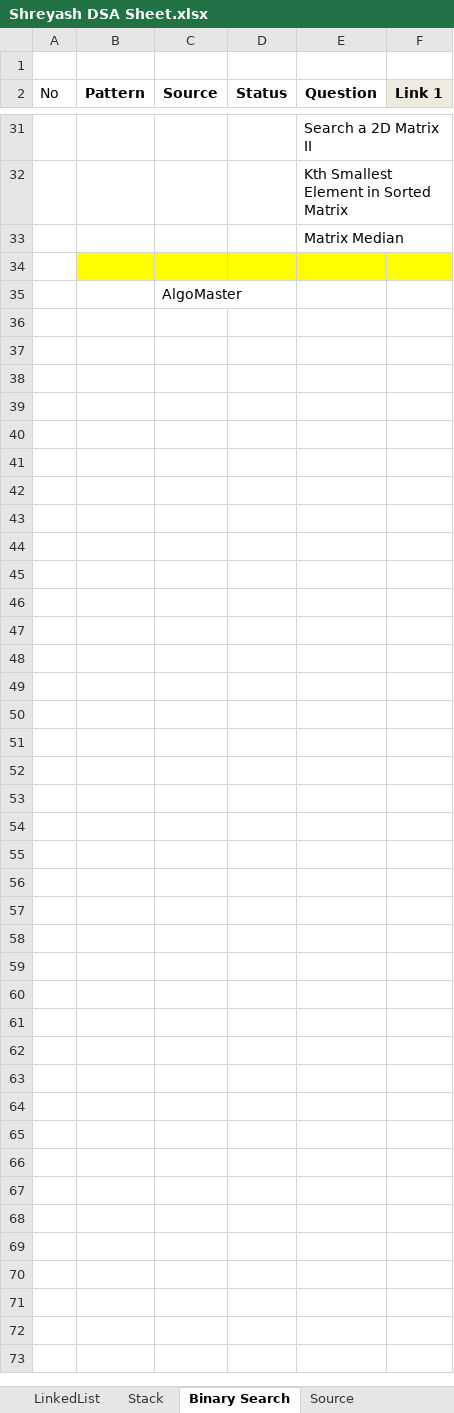
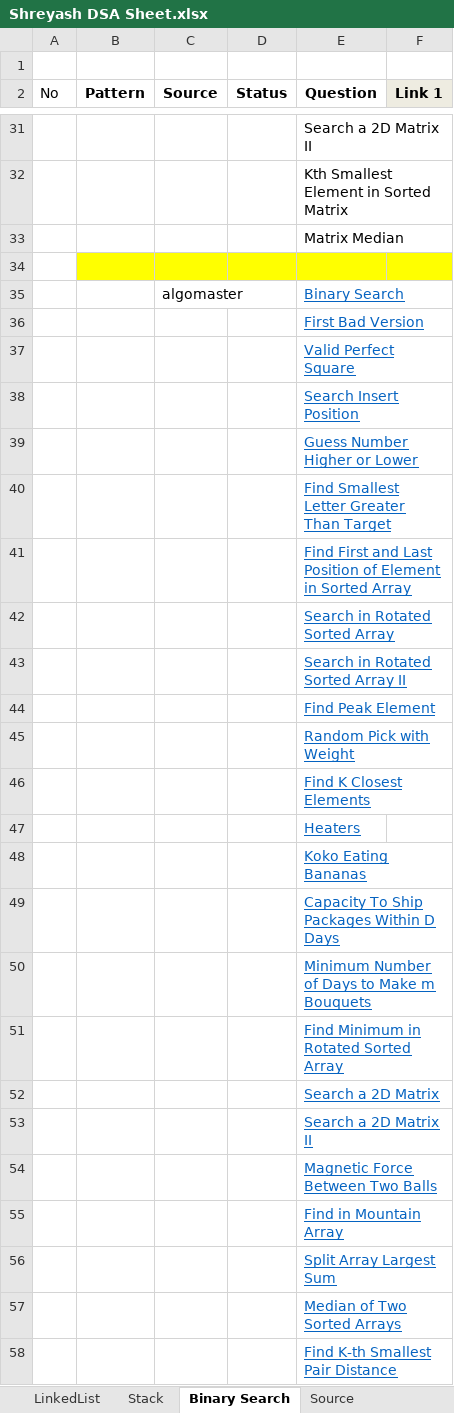
Before and after one commit to ShreyashLotlikar/DSA_Cohort, an Excel workbook: Shreyash DSA Sheet.xlsx, sheet Binary Search, drawn as a sheet; only a part is shown, gaps mark what is left out; values as stored, in another font and other column widths than the file's, no borders; removed rows and columns are numbered as before the commit, all else as after; the diff covers the shown part only; the diff names each change by its address in the sheet, - before the commit and + after, or states it on an @@ line.

```diff
--- a/Shreyash DSA Sheet.xlsx (sheet Binary Search)
+++ b/Shreyash DSA Sheet.xlsx (sheet Binary Search)
-row 35:  |  | AlgoMaster
+row 35:  |  | algomaster |  | Binary Search
+row 36:  |  |  |  | First Bad Version
+row 37:  |  |  |  | Valid Perfect Square
+row 38:  |  |  |  | Search Insert Position
+row 39:  |  |  |  | Guess Number Higher or Lower
+row 40:  |  |  |  | Find Smallest Letter Greater Than Target
+row 41:  |  |  |  | Find First and Last Position of Element in Sorted Array
+row 42:  |  |  |  | Search in Rotated Sorted Array
+row 43:  |  |  |  | Search in Rotated Sorted Array II
+row 44:  |  |  |  | Find Peak Element
+row 45:  |  |  |  | Random Pick with Weight
+row 46:  |  |  |  | Find K Closest Elements
+row 47:  |  |  |  | Heaters
+row 48:  |  |  |  | Koko Eating Bananas
+row 49:  |  |  |  | Capacity To Ship Packages Within D Days
+row 50:  |  |  |  | Minimum Number of Days to Make m Bouquets
+row 51:  |  |  |  | Find Minimum in Rotated Sorted Array
+row 52:  |  |  |  | Search a 2D Matrix
+row 53:  |  |  |  | Search a 2D Matrix II
+row 54:  |  |  |  | Magnetic Force Between Two Balls
+row 55:  |  |  |  | Find in Mountain Array
+row 56:  |  |  |  | Split Array Largest Sum
+row 57:  |  |  |  | Median of Two Sorted Arrays
+row 58:  |  |  |  | Find K-th Smallest Pair Distance
```
Also changed, not shown: 6 edited cells elsewhere in this sheet, sheet Two Pointers, sheet Order, 9 other files.
